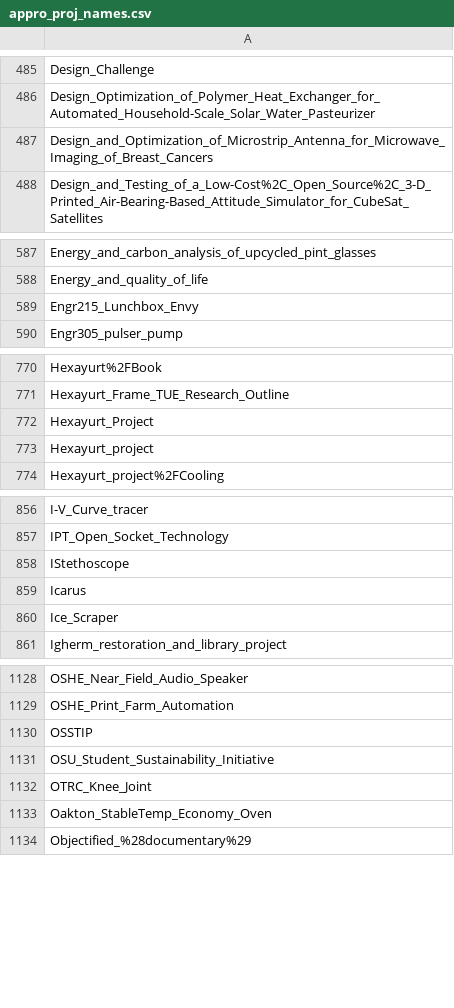
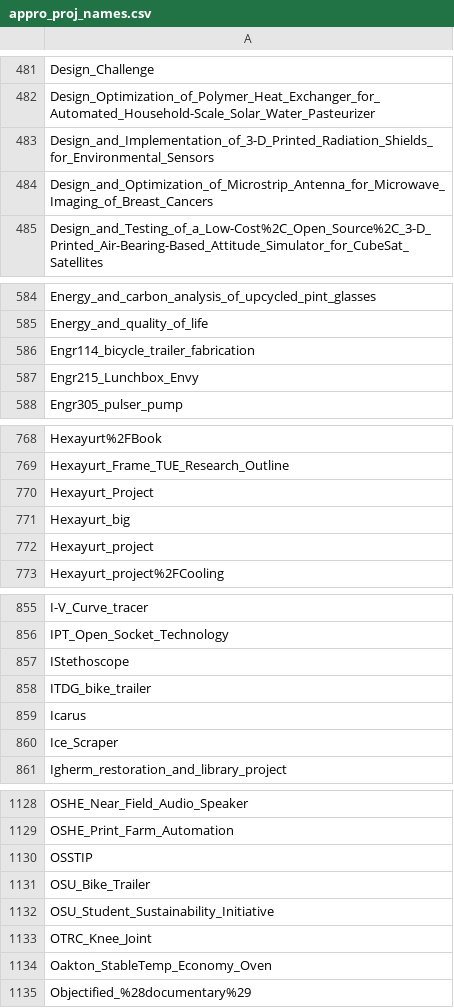
Before and after one commit to OPEN-NEXT/LOSH-Appropedia-Scraper, a CSV file: appro_proj_names.csv, drawn as a sheet; only a part is shown, gaps mark what is left out; the diff covers the shown part only.

```diff
--- a/appro_proj_names.csv
+++ b/appro_proj_names.csv
@@ -486,2 +482,3 @@ Design_Challenge
 Design_Optimization_of_Polymer_Heat_Exchanger_for_Automated_Household-Scale_Solar_Water_Pasteurizer
+Design_and_Implementation_of_3-D_Printed_Radiation_Shields_for_Environmental_Sensors
 Design_and_Optimization_of_Microstrip_Antenna_for_Microwave_Imaging_of_Breast_Cancers
@@ -588,2 +585,3 @@ Energy_and_carbon_analysis_of_upcycled_pint_glasses
 Energy_and_quality_of_life
+Engr114_bicycle_trailer_fabrication
 Engr215_Lunchbox_Envy
@@ -772,2 +770,3 @@ Hexayurt_Frame_TUE_Research_Outline
 Hexayurt_Project
+Hexayurt_big
 Hexayurt_project
@@ -858,2 +857,3 @@ IPT_Open_Socket_Technology
 IStethoscope
+ITDG_bike_trailer
 Icarus
@@ -1130,2 +1130,3 @@ OSHE_Print_Farm_Automation
 OSSTIP
+OSU_Bike_Trailer
 OSU_Student_Sustainability_Initiative
```
Also changed, not shown: 6 added rows and 7 removed rows elsewhere in this file, appro_yaml_urls.csv, 1 other file.
